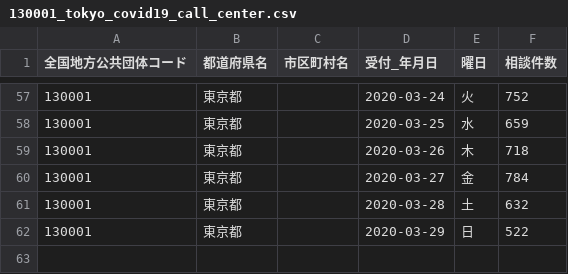
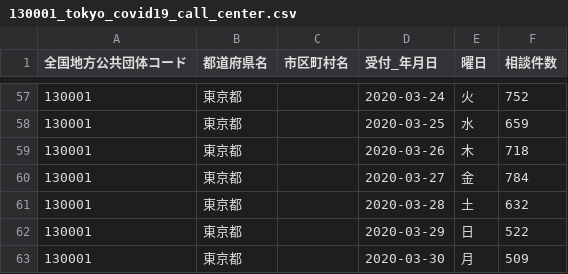
Before and after one commit to yona-dev/covid19, a CSV file: open_data/130001_tokyo_covid19_call_center.csv, drawn as a sheet; only a part is shown, gaps mark what is left out.

Commit message:
update data

```diff
--- a/open_data/130001_tokyo_covid19_call_center.csv
+++ b/open_data/130001_tokyo_covid19_call_center.csv
@@ -62 +62,2 @@
 130001,東京都,,2020-03-29,日,522
+130001,東京都,,2020-03-30,月,509
```
